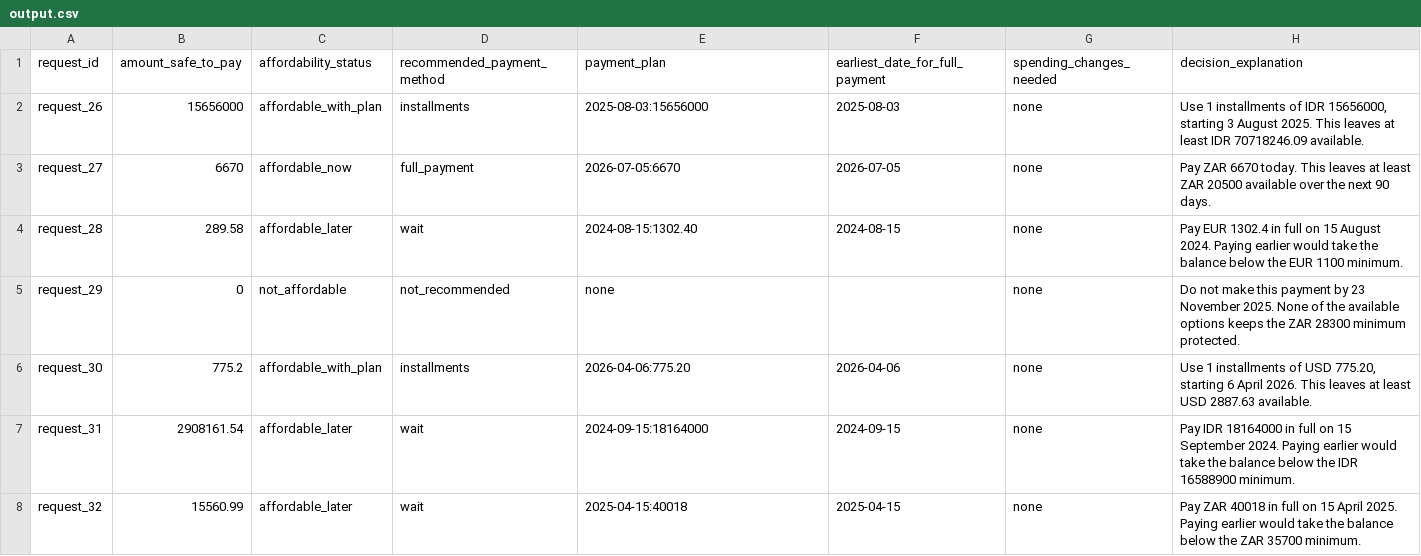
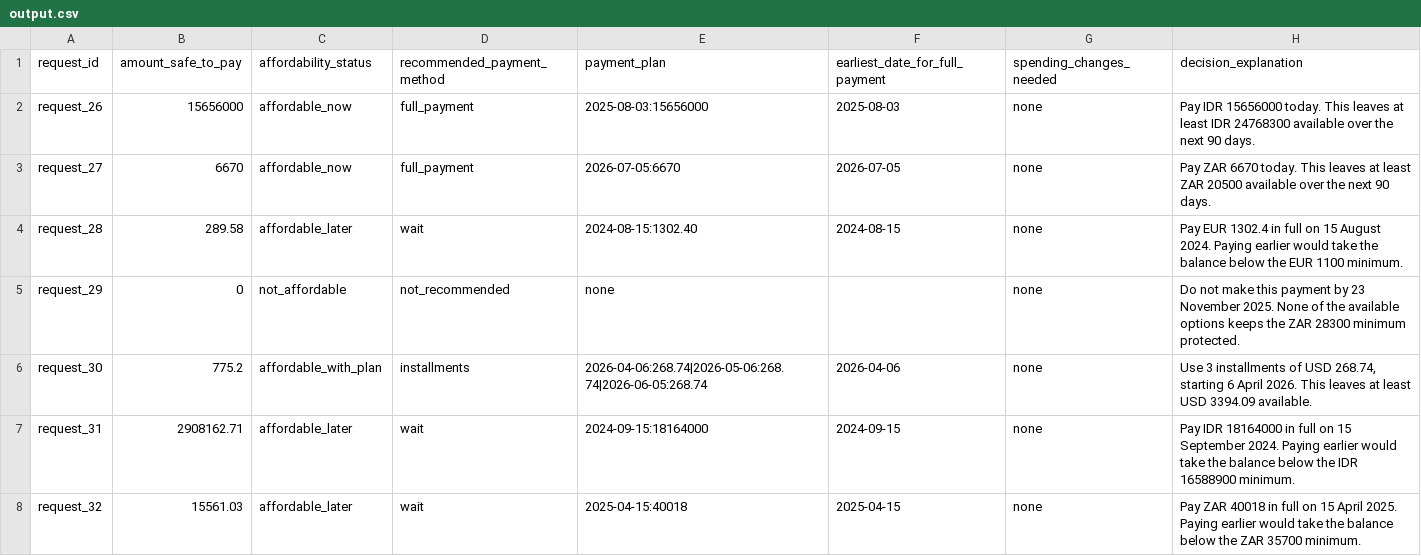
Before and after one commit to MeetpuriGoswami-dev/Hackerank, a CSV file: output.csv, drawn as a sheet; only a part is shown; the diff covers the shown part only.

```diff
--- a/output.csv
+++ b/output.csv
@@ -1,3 +1,3 @@
 request_id,amount_safe_to_pay,affordability_status,recommended_payment_method,payment_plan,earliest_date_for_full_payment,spending_changes_needed,decision_explanation
-request_26,15656000,affordable_with_plan,installments,2025-08-03:15656000,2025-08-03,none,"Use 1 installments of IDR 15656000, starting 3 August 2025. This leaves at least IDR 70718246.09 available."
+request_26,15656000,affordable_now,full_payment,2025-08-03:15656000,2025-08-03,none,Pay IDR 15656000 today. This leaves at least IDR 24768300 available over the next 90 days.
 request_27,6670,affordable_now,full_payment,2026-07-05:6670,2026-07-05,none,Pay ZAR 6670 today. This leaves at least ZAR 20500 available over the next 90 days.
@@ -5,4 +5,4 @@ request_28,289.58,affordable_later,wait,2024-08-15:1302.40,2024-08-15,none,Pay E
 request_29,0,not_affordable,not_recommended,none,,none,Do not make this payment by 23 November 2025. None of the available options keeps the ZAR 28300 minimum protected.
-request_30,775.2,affordable_with_plan,installments,2026-04-06:775.20,2026-04-06,none,"Use 1 installments of USD 775.20, starting 6 April 2026. This leaves at least USD 2887.63 available."
-request_31,2908161.54,affordable_later,wait,2024-09-15:18164000,2024-09-15,none,Pay IDR 18164000 in full on 15 September 2024. Paying earlier would take the balance below the IDR 16588900 minimum.
-request_32,15560.99,affordable_later,wait,2025-04-15:40018,2025-04-15,none,Pay ZAR 40018 in full on 15 April 2025. Paying earlier would take the balance below the ZAR 35700 minimum.
+request_30,775.2,affordable_with_plan,installments,2026-04-06:268.74|2026-05-06:268.74|2026-06-05:268.74,2026-04-06,none,"Use 3 installments of USD 268.74, starting 6 April 2026. This leaves at least USD 3394.09 available."
+request_31,2908162.71,affordable_later,wait,2024-09-15:18164000,2024-09-15,none,Pay IDR 18164000 in full on 15 September 2024. Paying earlier would take the balance below the IDR 16588900 minimum.
+request_32,15561.03,affordable_later,wait,2025-04-15:40018,2025-04-15,none,Pay ZAR 40018 in full on 15 April 2025. Paying earlier would take the balance below the ZAR 35700 minimum.
```
Also changed, not shown: 186 edited cells elsewhere in this file, 10 other files.
